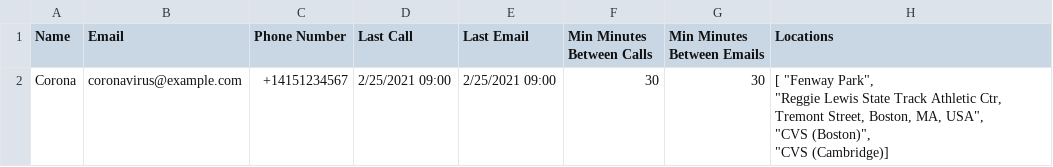
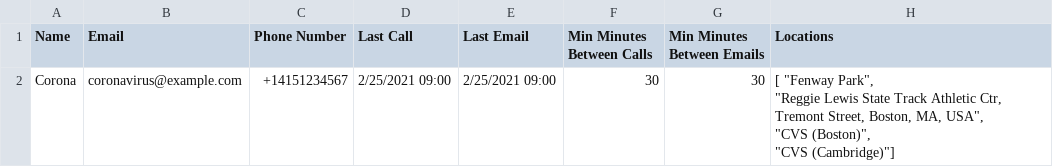
Before and after one commit to devin2712/our-turn, a CSV file: assets/airtable_sample.csv, drawn as a sheet.

Commit message:
Update airtable_sample.csv

```diff
--- a/assets/airtable_sample.csv
+++ b/assets/airtable_sample.csv
@@ -1,5 +1,5 @@
 Name,Email,Phone Number,Last Call,Last Email,Min Minutes Between Calls,Min Minutes Between Emails,Locations
-Corona,coronavirus@example.com,+14151234567,2/25/2021 09:00,2/25/2021 09:00,30,30,"[ ""Fenway Park"",
-  ""Reggie Lewis State Track Athletic Ctr, Tremont Street, Boston, MA, USA"",
-  ""CVS (Boston)"",
-  ""CVS (Cambridge)]"
+Corona,coronavirus@example.com,+14151234567,2/25/2021 09:00,2/25/2021 09:00,30,30,"[ ""Fenway Park"",
+  ""Reggie Lewis State Track Athletic Ctr, Tremont Street, Boston, MA, USA"",
+  ""CVS (Boston)"",
+  ""CVS (Cambridge)""]"
```
